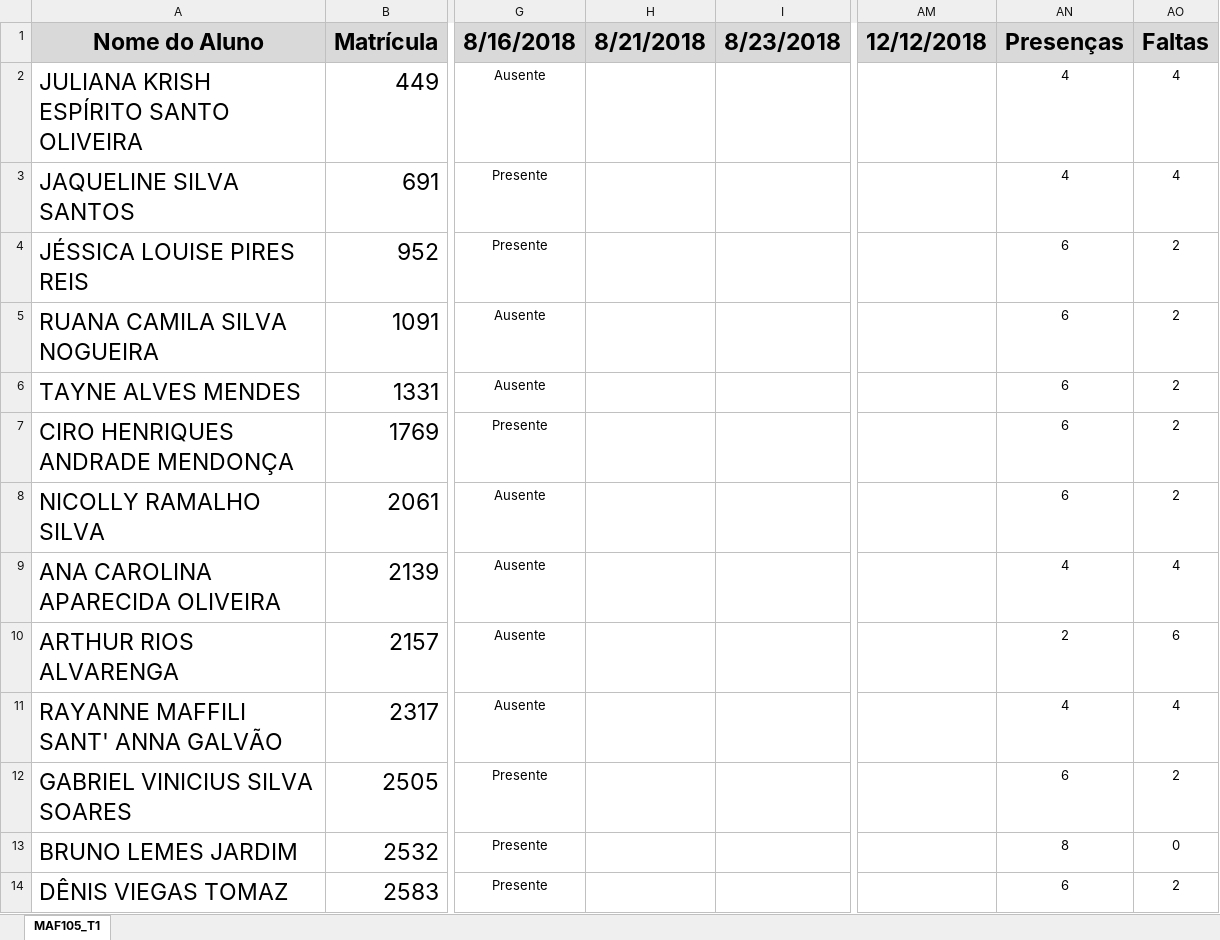
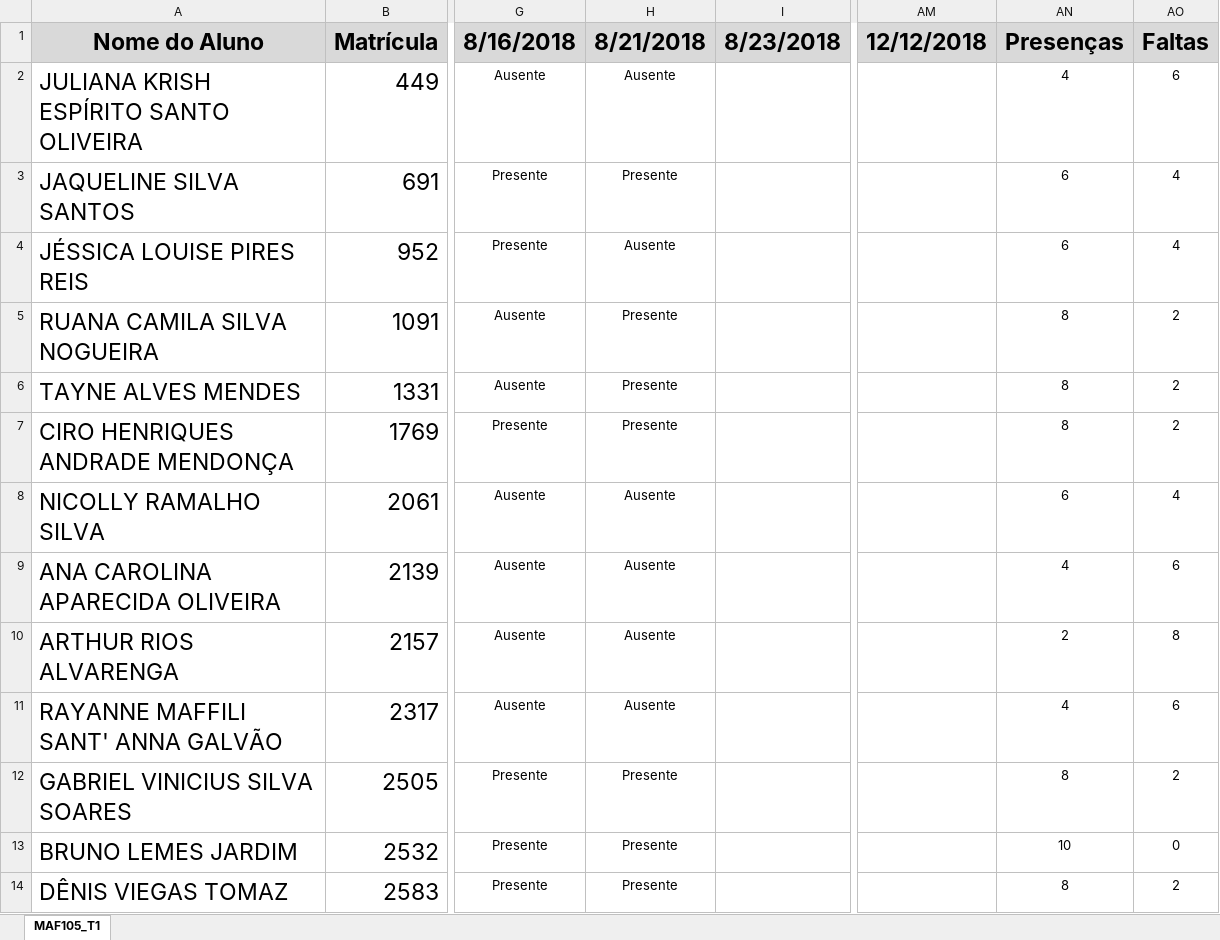
Before and after one commit to ufvest/ufvest.github.io, an Excel workbook: Frequencia/MAF105_T1.xlsx, sheet MAF105_T1, drawn as a sheet; only a part is shown, gaps mark what is left out; values as stored, in another font and other column widths than the file's, no borders; conditional formats not drawn; the diff covers the shown part only; the diff names each change by its address in the sheet, - before the commit and + after, or states it on an @@ line.

```diff
--- a/Frequencia/MAF105_T1.xlsx (sheet MAF105_T1)
+++ b/Frequencia/MAF105_T1.xlsx (sheet MAF105_T1)
-H2 (8/21/2018): (empty)
+H2 (8/21/2018): Ausente
-AO2 (Faltas): 4
+AO2 (Faltas): 6
-H3 (8/21/2018): (empty)
+H3 (8/21/2018): Presente
-AN3 (Presenças): 4
+AN3 (Presenças): 6
-H4 (8/21/2018): (empty)
+H4 (8/21/2018): Ausente
-AO4 (Faltas): 2
+AO4 (Faltas): 4
-H5:H7 (8/21/2018): (empty)
+H5:H7 (8/21/2018): Presente
-AN5:AN7 (Presenças): 6
+AN5:AN7 (Presenças): 8
-H8:H11 (8/21/2018): (empty)
+H8:H11 (8/21/2018): Ausente
-AO8 (Faltas): 2
+AO8 (Faltas): 4
-AO9 (Faltas): 4
+AO9 (Faltas): 6
-AO10 (Faltas): 6
+AO10 (Faltas): 8
-AO11 (Faltas): 4
+AO11 (Faltas): 6
-H12:H14 (8/21/2018): (empty)
+H12:H14 (8/21/2018): Presente
-AN12 (Presenças): 6
+AN12 (Presenças): 8
-AN13 (Presenças): 8
+AN13 (Presenças): 10
-AN14 (Presenças): 6
+AN14 (Presenças): 8
```
Also changed, not shown: 78 edited cells elsewhere in this sheet, Frequencia/MAF105_T2.xlsx, 2 other files.
